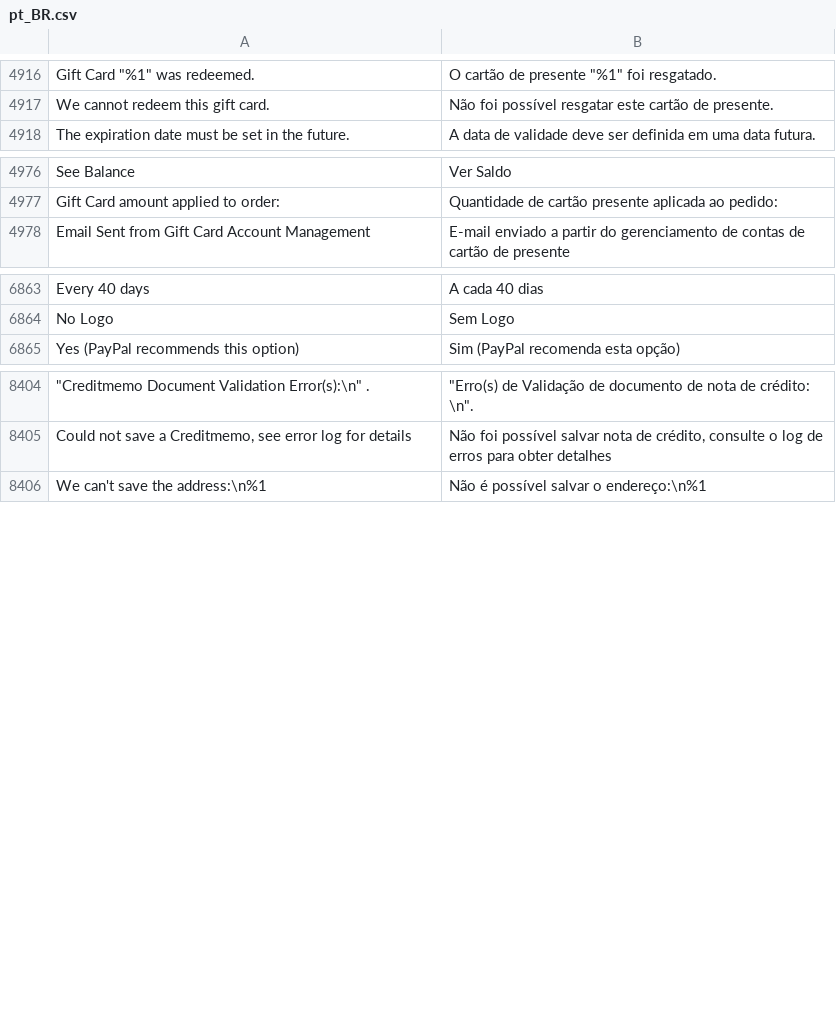
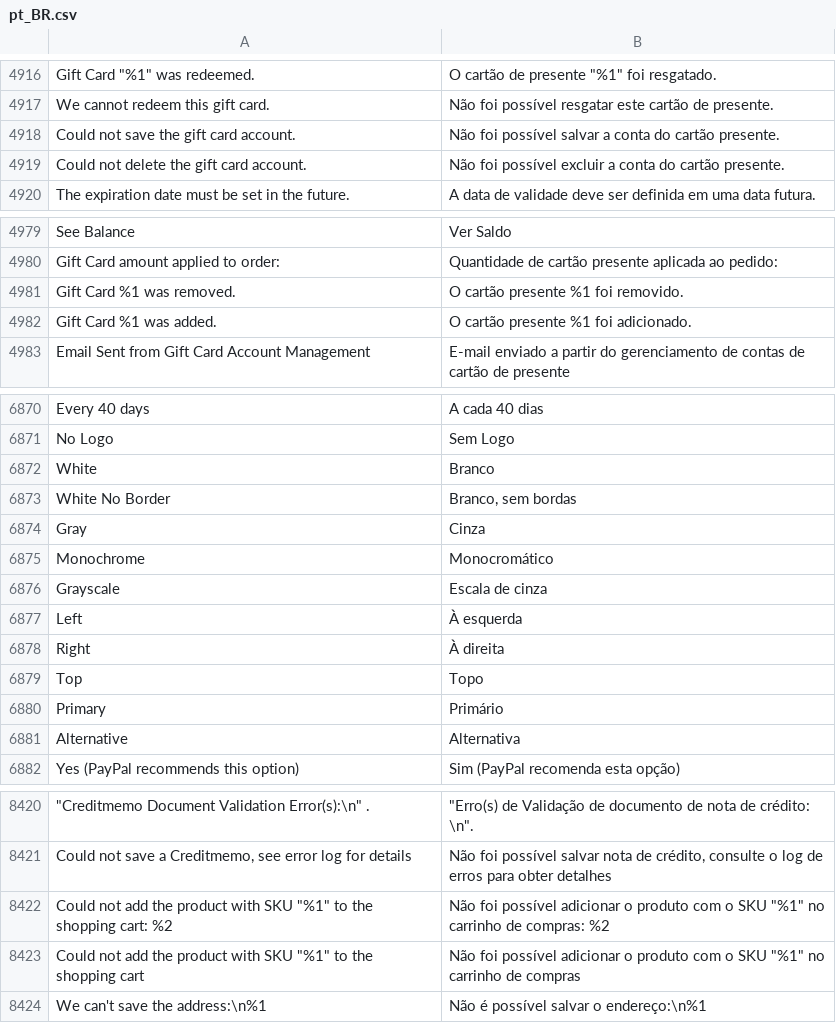
Before and after one commit to magento-l10n/language-pt_BR, a CSV file: pt_BR.csv, drawn as a sheet; only a part is shown, gaps mark what is left out; the diff covers the shown part only; the diff names each change by its address in the sheet, - before the commit and + after, or states it on an @@ line.

Commit message:
Updating translations from Crowdin.

```diff
--- a/pt_BR.csv
+++ b/pt_BR.csv
+row 4918: Could not save the gift card account. | Não foi possível salvar a conta do cartão presente.
+row 4919: Could not delete the gift card account. | Não foi possível excluir a conta do cartão presente.
+row 4981: Gift Card %1 was removed. | O cartão presente %1 foi removido.
+row 4982: Gift Card %1 was added. | O cartão presente %1 foi adicionado.
+row 6872: White | Branco
+row 6873: White No Border | Branco, sem bordas
+row 6874: Gray | Cinza
+row 6875: Monochrome | Monocromático
+row 6876: Grayscale | Escala de cinza
+row 6877: Left | À esquerda
+row 6878: Right | À direita
@@ row 9494 moved to row 6879: Top @@
+row 6880: Primary | Primário
+row 6881: Alternative | Alternativa
+row 8422: Could not add the product with SKU "%1" to the shopping cart: %2 | Não foi possível adicionar o produto com o SKU "%1" no carrinho de compras: %2
+row 8423: Could not add the product with SKU "%1" to the shopping cart | Não foi possível adicionar o produto com o SKU "%1" no carrinho de compras
```
Also changed, not shown: 7 added rows and 2 moved rows elsewhere in this file, 1 other file.
